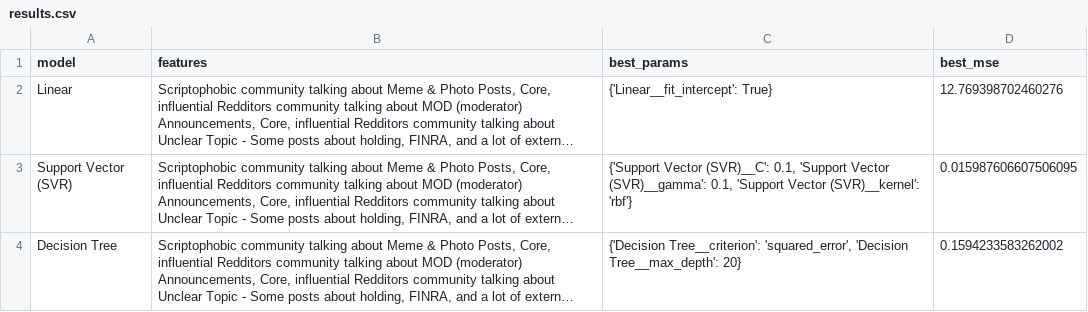
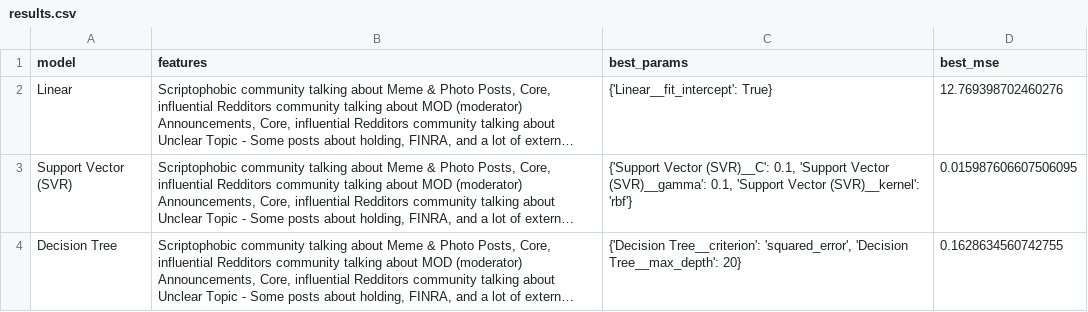
Before and after one commit to carldebski/mads_milestone_II, a CSV file: cdebski_milestone_II/results.csv, drawn as a sheet; long unchanged cells end in …; the diff names each change by its address in the sheet, - before the commit and + after, or states it on an @@ line.

Commit message:
minor changes from re-running model

```diff
--- a/cdebski_milestone_II/results.csv
+++ b/cdebski_milestone_II/results.csv
-D4 (best_mse): 0.1594233583262002
+D4 (best_mse): 0.1628634560742755
```
Also changed, not shown: 3 other files.
